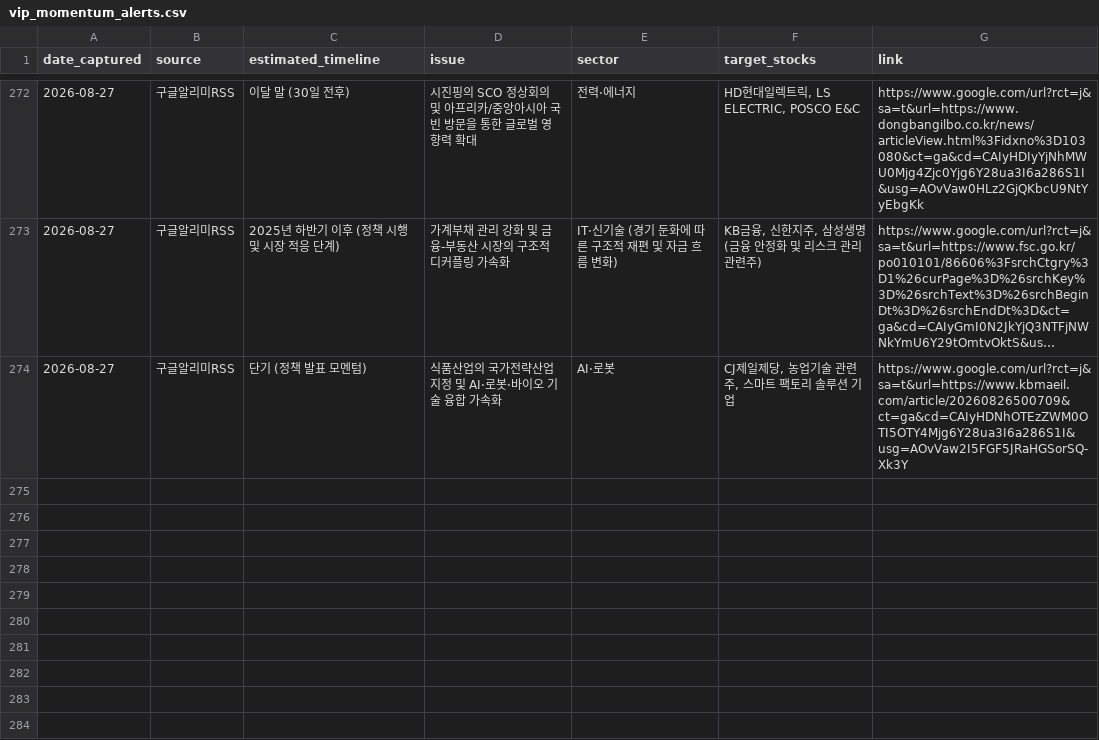
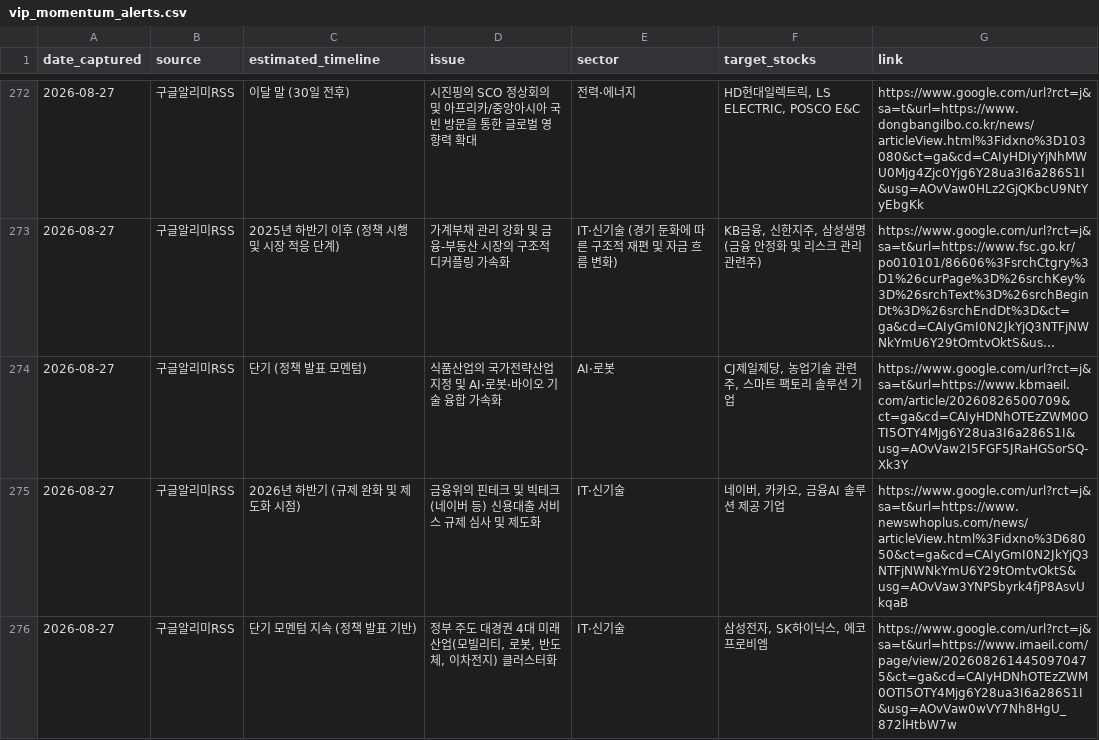
Before and after one commit to adkan8927-a11y/adkanbot, a CSV file: schedule check/vip_momentum_alerts.csv, drawn as a sheet; only a part is shown, gaps mark what is left out; long unchanged cells end in ….

```diff
--- a/schedule check/vip_momentum_alerts.csv
+++ b/schedule check/vip_momentum_alerts.csv
@@ -274 +274,3 @@
 2026-08-27,구글알리미RSS,단기 (정책 발표 모멘텀),식품산업의 국가전략산업 지정 및 AI·로봇·바이오 기술 융합 가속화,AI·로봇,"CJ제일제당, 농업기술 관련주, 스마트 팩토리 솔루션 기업",https://www.google.com/url?rct=j&sa=t&url=https://www.kbmaeil.com/article/20260826500709&ct=ga&cd=CAIyHDNhOTEzZWM0OTI5OTY4Mjg6Y28ua3I6a286S1I&usg=AOvVaw2I5FGF5JRaHGSorSQ-Xk3Y
+2026-08-27,구글알리미RSS,2026년 하반기 (규제 완화 및 제도화 시점),금융위의 핀테크 및 빅테크(네이버 등) 신용대출 서비스 규제 심사 및 제도화,IT·신기술,"네이버, 카카오, 금융AI 솔루션 제공 기업",https://www.google.com/url?rct=j&sa=t&url=https://www.newswhoplus.com/news/articleView.html%3Fidxno%3D68050&ct=ga&cd=CAIyGmI0N2JkYjQ3NTFjNWNkYmU6Y29tOmtvOktS&usg=AOvVaw3YNPSbyrk4fjP8AsvUkqaB
+2026-08-27,구글알리미RSS,단기 모멘텀 지속 (정책 발표 기반),"정부 주도 대경권 4대 미래산업(모빌리티, 로봇, 반도체, 이차전지) 클러스터화",IT·신기술,"삼성전자, SK하이닉스, 에코프로비엠",https://www.google.com/url?rct=j&sa=t&url=https://www.imaeil.com/page/view/2026082614450970475&ct=ga&cd=CAIyHDNhOTEzZWM0OTI5OTY4Mjg6Y28ua3I6a286S1I&usg=AOvVaw0wVY7Nh8HgU_872lHtbW7w
```
Also changed, not shown: schedule check/master_schedule_db.csv, 4 other files.
